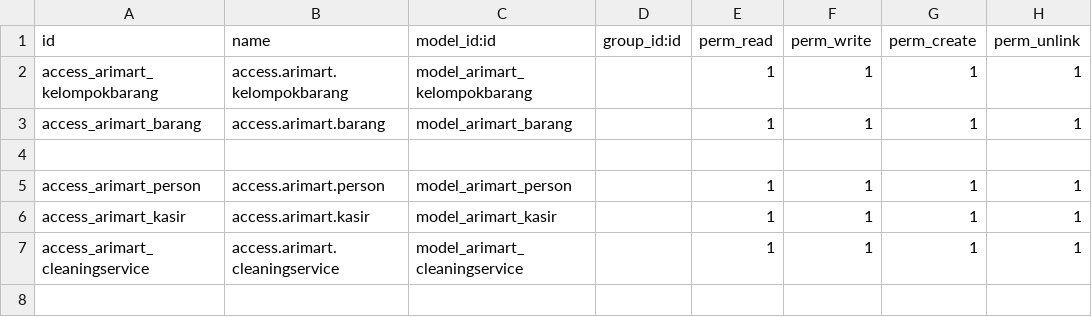
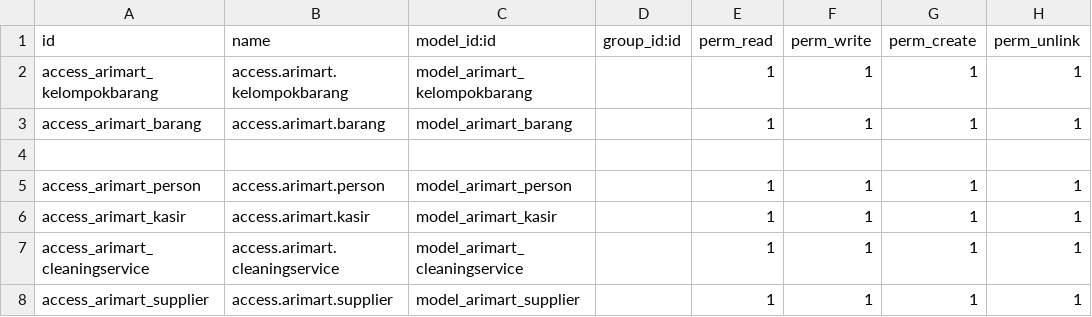
Before and after one commit to ariantikap/training_marketmini_odoo15, a CSV file: addonsbaru/arimart/security/ir.model.access.csv, drawn as a sheet.

```diff
--- a/addonsbaru/arimart/security/ir.model.access.csv
+++ b/addonsbaru/arimart/security/ir.model.access.csv
@@ -7 +7,2 @@ access_arimart_kasir,access.arimart.kasir,model_arimart_kasir,,1,1,1,1
 access_arimart_cleaningservice,access.arimart.cleaningservice,model_arimart_cleaningservice,,1,1,1,1
+access_arimart_supplier,access.arimart.supplier,model_arimart_supplier,,1,1,1,1
```
Also changed, not shown: 11 other files.
